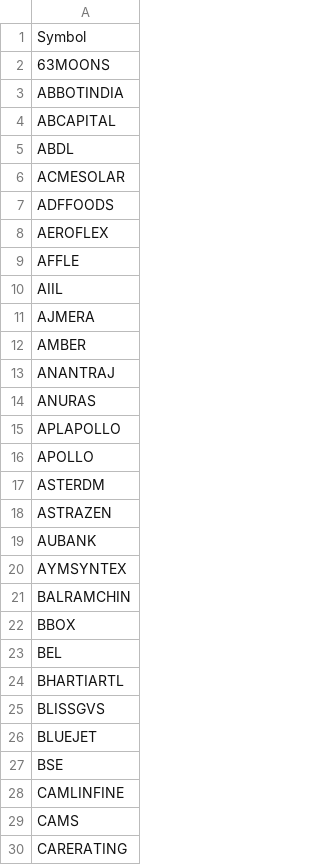
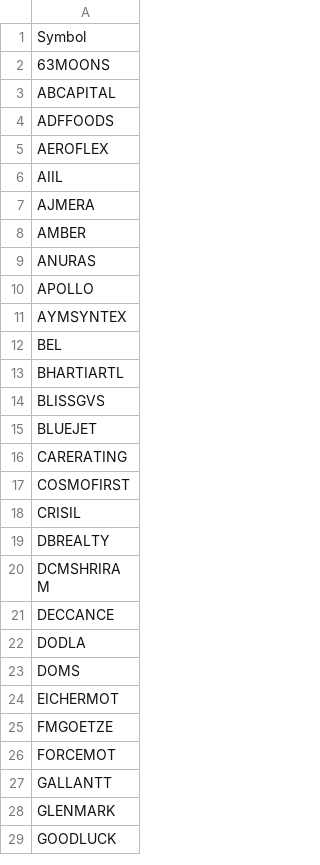
Before and after one commit to Git-syen/stock-insight-agent, a CSV file: outputs/multi-factor_picks.csv, drawn as a sheet; only a part is shown; the shorter side is filled out with more unchanged rows; the diff covers the shown part only.

```diff
--- a/outputs/multi-factor_picks.csv
+++ b/outputs/multi-factor_picks.csv
@@ -2,9 +2,5 @@ Symbol
 63MOONS
-ABBOTINDIA
 ABCAPITAL
-ABDL
-ACMESOLAR
 ADFFOODS
 AEROFLEX
-AFFLE
 AIIL
@@ -12,12 +8,5 @@ AJMERA
 AMBER
-ANANTRAJ
 ANURAS
-APLAPOLLO
 APOLLO
-ASTERDM
-ASTRAZEN
-AUBANK
 AYMSYNTEX
-BALRAMCHIN
-BBOX
 BEL
@@ -26,5 +15,2 @@ BLISSGVS
 BLUEJET
-BSE
-CAMLINFINE
-CAMS
 CARERATING
```
Also changed, not shown: 89 removed rows elsewhere in this file, 1 other file.
